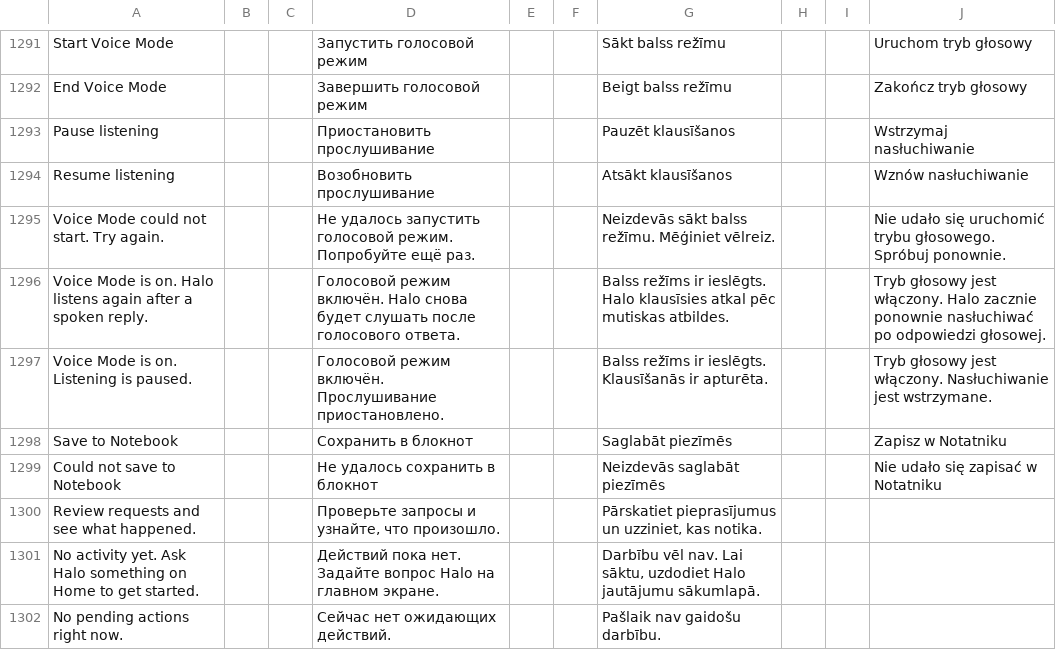
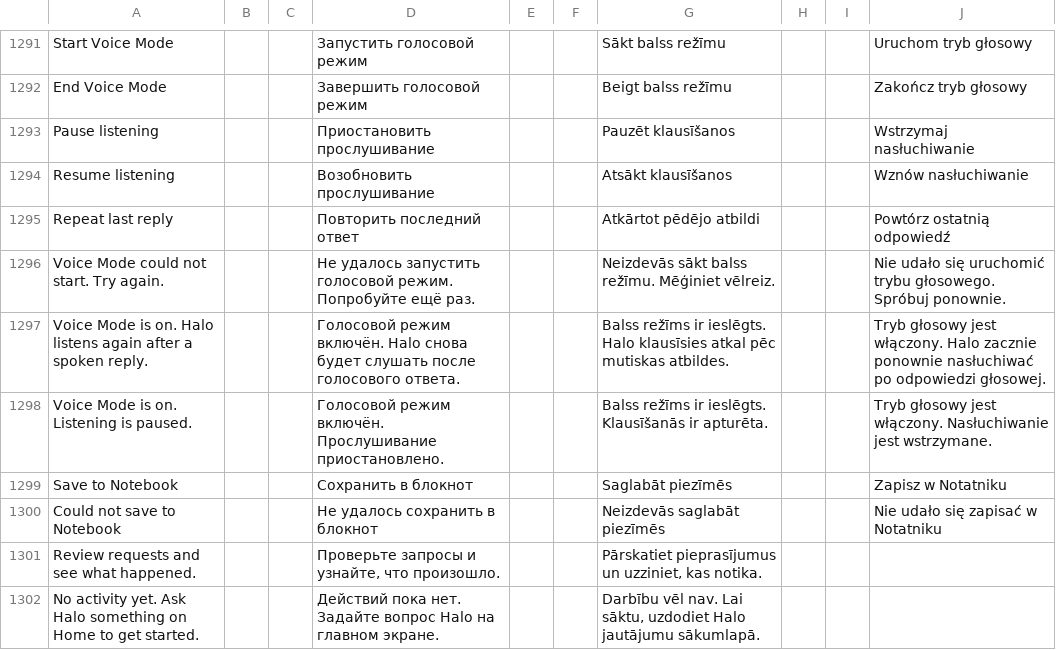
Before and after one commit to slafftrosheen/Halo, a TSV file: app/src/main/localization/ui.tsv, drawn as a sheet; only a part is shown, gaps mark what is left out; the shorter side is filled out with more unchanged rows.

Commit message:
Add replay control for the last spoken reply [skip ci]

```diff
--- a/app/src/main/localization/ui.tsv
+++ b/app/src/main/localization/ui.tsv
@@ -1294,2 +1294,3 @@ Pause listening|||Приостановить прослушивание|||Pauzē
 Resume listening|||Возобновить прослушивание|||Atsākt klausīšanos|||Wznów nasłuchiwanie
+Repeat last reply|||Повторить последний ответ|||Atkārtot pēdējo atbildi|||Powtórz ostatnią odpowiedź
 Voice Mode could not start. Try again.|||Не удалось запустить голосовой режим. Попробуйте ещё раз.|||Neizdevās sākt balss režīmu. Mēģiniet vēlreiz.|||Nie udało się uruchomić trybu głosowego. Spróbuj ponownie.
```
Also changed, not shown: 7 other files.
